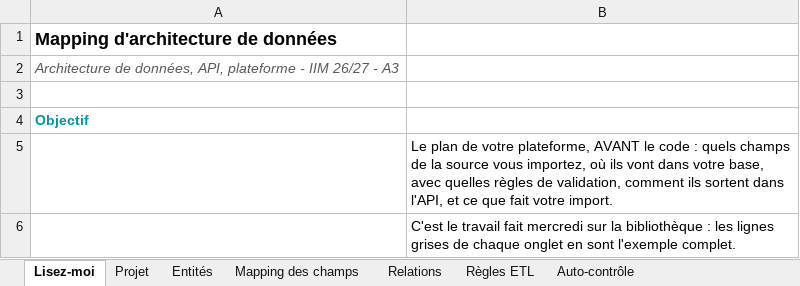
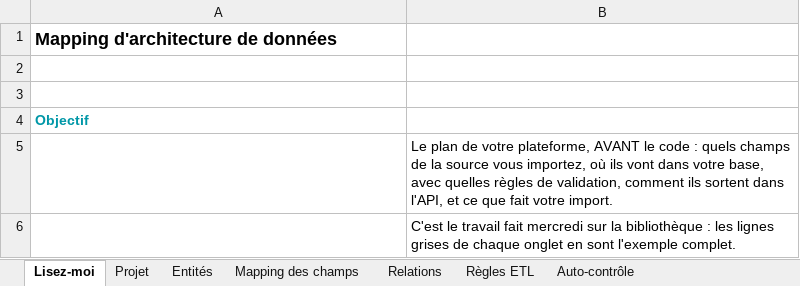
Before and after one commit to Pape42/communes-api, an Excel workbook: docs/mapping.xlsx, sheet Lisez-moi, drawn as a sheet; only a part is shown; values as stored, in another font and other column widths than the file's, no borders; the diff names each change by its address in the sheet, - before the commit and + after, or states it on an @@ line.

```diff
--- a/docs/mapping.xlsx (sheet Lisez-moi)
+++ b/docs/mapping.xlsx (sheet Lisez-moi)
-A2: Architecture de données, API, plateforme - IIM 26/27 - A3
+A2: (empty)
```
Also changed, not shown: sheet Mapping des champs, sheet Relations, sheet Projet, sheet Entités, formulas that keep their value, 1 other file.
